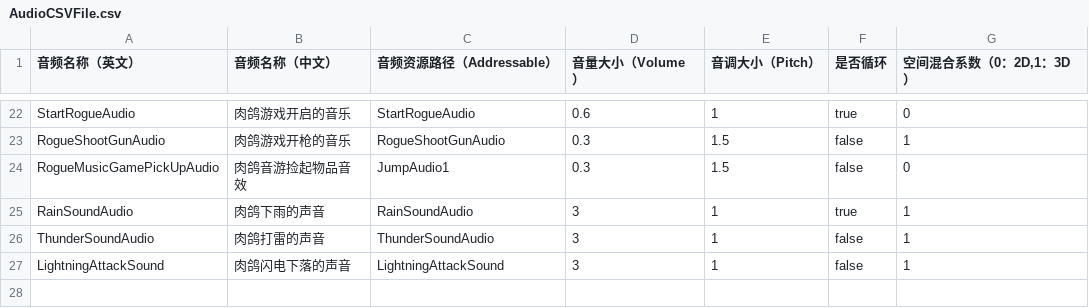
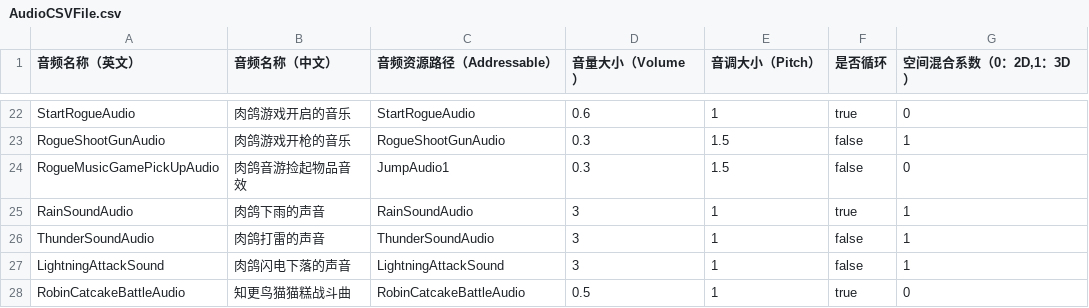
Before and after one commit to YYHHOrganization/GameDemo2024, a CSV file: Assets/Designer/CsvTable/Audios/AudioCSVFile.csv, drawn as a sheet; only a part is shown, gaps mark what is left out.

```diff
--- a/Assets/Designer/CsvTable/Audios/AudioCSVFile.csv
+++ b/Assets/Designer/CsvTable/Audios/AudioCSVFile.csv
@@ -27 +27,2 @@ ThunderSoundAudio,肉鸽打雷的声音,ThunderSoundAudio,3,1,false,1
 LightningAttackSound,肉鸽闪电下落的声音,LightningAttackSound,3,1,false,1
+RobinCatcakeBattleAudio,知更鸟猫猫糕战斗曲,RobinCatcakeBattleAudio,0.5,1,true,0
```
Also changed, not shown: Assets/Designer/Designer_Tool/CSV2CS/Document/RoguePetCSVFile.csv, 41 other files.
